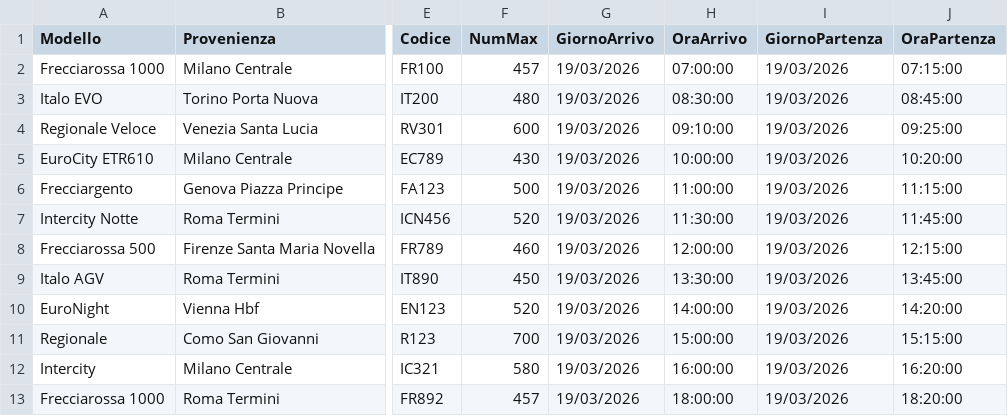
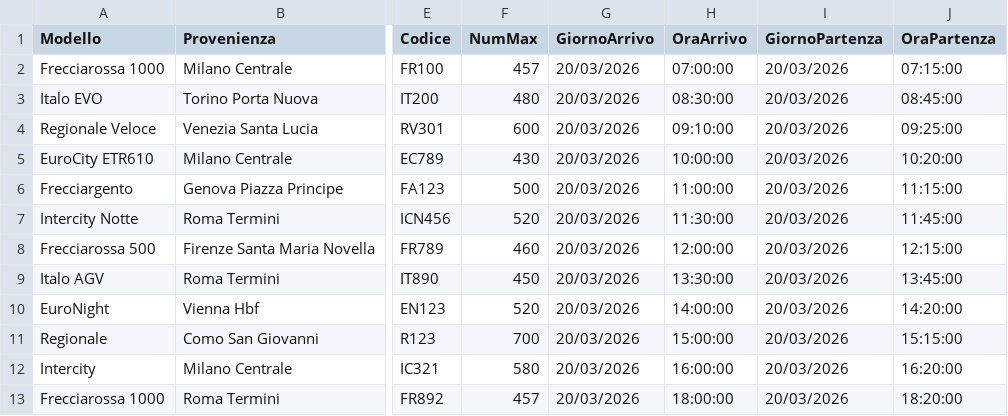
Before and after one commit to lucabertoldini00-hue/FastRail_Station, a CSV file: src/FastRailStation/salvataggioDati/treni.csv, drawn as a sheet; only a part is shown, gaps mark what is left out; the diff names each change by its address in the sheet, - before the commit and + after, or states it on an @@ line.

Commit message:
Treni

```diff
--- a/src/FastRailStation/salvataggioDati/treni.csv
+++ b/src/FastRailStation/salvataggioDati/treni.csv
-G2:G13 (GiornoArrivo): 19/03/2026
+G2:G13 (GiornoArrivo): 20/03/2026
-I2:I13 (GiornoPartenza): 19/03/2026
+I2:I13 (GiornoPartenza): 20/03/2026
```
Also changed, not shown: 1 other file.
